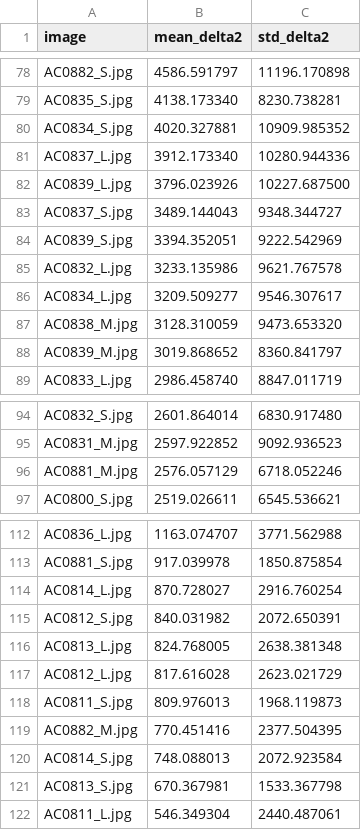
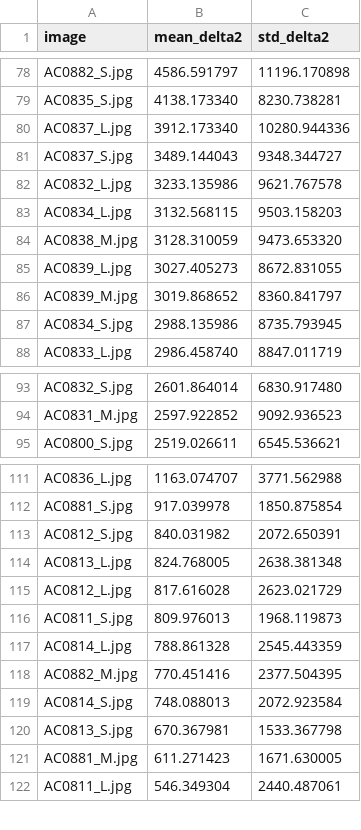
Before and after one commit to MobyDickDick/TinyLanguage, a CSV file: artifacts/converted_symbols/reports/pixel_delta2_ranking.csv, drawn as a sheet; only a part is shown, gaps mark what is left out; the diff covers the shown part only.

```diff
--- a/artifacts/converted_symbols/reports/pixel_delta2_ranking.csv
+++ b/artifacts/converted_symbols/reports/pixel_delta2_ranking.csv
@@ -79,11 +79,10 @@ AC0882_S.jpg;4586.591797;11196.170898
 AC0835_S.jpg;4138.173340;8230.738281
-AC0834_S.jpg;4020.327881;10909.985352
 AC0837_L.jpg;3912.173340;10280.944336
-AC0839_L.jpg;3796.023926;10227.687500
 AC0837_S.jpg;3489.144043;9348.344727
-AC0839_S.jpg;3394.352051;9222.542969
 AC0832_L.jpg;3233.135986;9621.767578
-AC0834_L.jpg;3209.509277;9546.307617
+AC0834_L.jpg;3132.568115;9503.158203
 AC0838_M.jpg;3128.310059;9473.653320
+AC0839_L.jpg;3027.405273;8672.831055
 AC0839_M.jpg;3019.868652;8360.841797
+AC0834_S.jpg;2988.135986;8735.793945
 AC0833_L.jpg;2986.458740;8847.011719
@@ -95,3 +94,2 @@ AC0832_S.jpg;2601.864014;6830.917480
 AC0831_M.jpg;2597.922852;9092.936523
-AC0881_M.jpg;2576.057129;6718.052246
 AC0800_S.jpg;2519.026611;6545.536621
@@ -113,3 +112,2 @@ AC0836_L.jpg;1163.074707;3771.562988
 AC0881_S.jpg;917.039978;1850.875854
-AC0814_L.jpg;870.728027;2916.760254
 AC0812_S.jpg;840.031982;2072.650391
@@ -118,2 +116,3 @@ AC0812_L.jpg;817.616028;2623.021729
 AC0811_S.jpg;809.976013;1968.119873
+AC0814_L.jpg;788.861328;2545.443359
 AC0882_M.jpg;770.451416;2377.504395
@@ -121,2 +120,3 @@ AC0814_S.jpg;748.088013;2072.923584
 AC0813_S.jpg;670.367981;1533.367798
+AC0881_M.jpg;611.271423;1671.630005
 AC0811_L.jpg;546.349304;2440.487061
```
Also changed, not shown: 2 added rows and 1 removed row elsewhere in this file, artifacts/converted_symbols/reports/Iteration_Log.csv, 39 other files.
